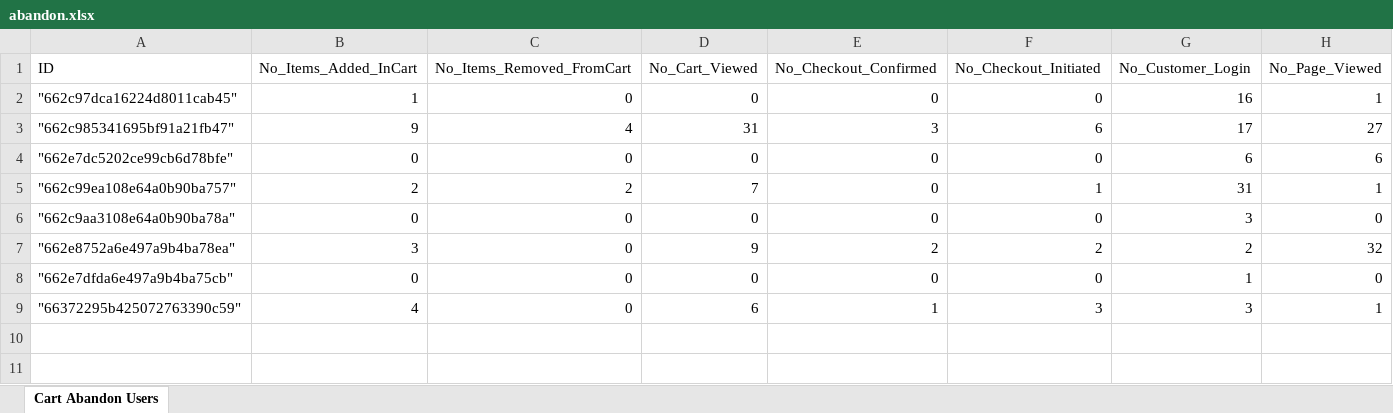
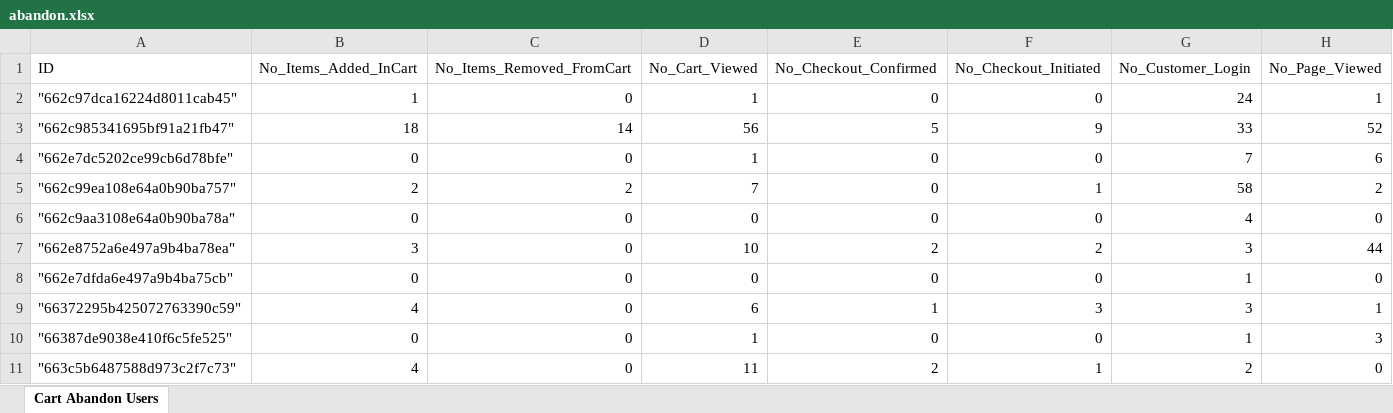
Before and after one commit to Adiking117/ecombackend, an Excel workbook: public/temp/abandon.xlsx, sheet Cart Abandon Users, drawn as a sheet; values as stored, in another font and other column widths than the file's, no borders; the diff names each change by its address in the sheet, - before the commit and + after, or states it on an @@ line.

```diff
--- a/public/temp/abandon.xlsx (sheet Cart Abandon Users)
+++ b/public/temp/abandon.xlsx (sheet Cart Abandon Users)
-D2 (No_Cart_Viewed): 0
+D2 (No_Cart_Viewed): 1
-G2 (No_Customer_Login): 16
+G2 (No_Customer_Login): 24
-B3 (No_Items_Added_InCart): 9
+B3 (No_Items_Added_InCart): 18
-C3 (No_Items_Removed_FromCart): 4
+C3 (No_Items_Removed_FromCart): 14
-D3 (No_Cart_Viewed): 31
+D3 (No_Cart_Viewed): 56
-E3 (No_Checkout_Confirmed): 3
+E3 (No_Checkout_Confirmed): 5
-F3 (No_Checkout_Initiated): 6
+F3 (No_Checkout_Initiated): 9
-G3 (No_Customer_Login): 17
+G3 (No_Customer_Login): 33
-H3 (No_Page_Viewed): 27
+H3 (No_Page_Viewed): 52
-D4 (No_Cart_Viewed): 0
+D4 (No_Cart_Viewed): 1
-G4 (No_Customer_Login): 6
+G4 (No_Customer_Login): 7
-G5 (No_Customer_Login): 31
+G5 (No_Customer_Login): 58
-H5 (No_Page_Viewed): 1
+H5 (No_Page_Viewed): 2
-G6 (No_Customer_Login): 3
+G6 (No_Customer_Login): 4
-D7 (No_Cart_Viewed): 9
+D7 (No_Cart_Viewed): 10
-G7 (No_Customer_Login): 2
+G7 (No_Customer_Login): 3
-H7 (No_Page_Viewed): 32
+H7 (No_Page_Viewed): 44
+row 10: "66387de9038e410f6c5fe525" | 0 | 0 | 1 | 0 | 0 | 1 | 3
+row 11: "663c5b6487588d973c2f7c73" | 4 | 0 | 11 | 2 | 1 | 2 | 0
```
Also changed, not shown: public/temp/churn_list.xlsx, public/temp/sentiments.xlsx, 8 other files.
